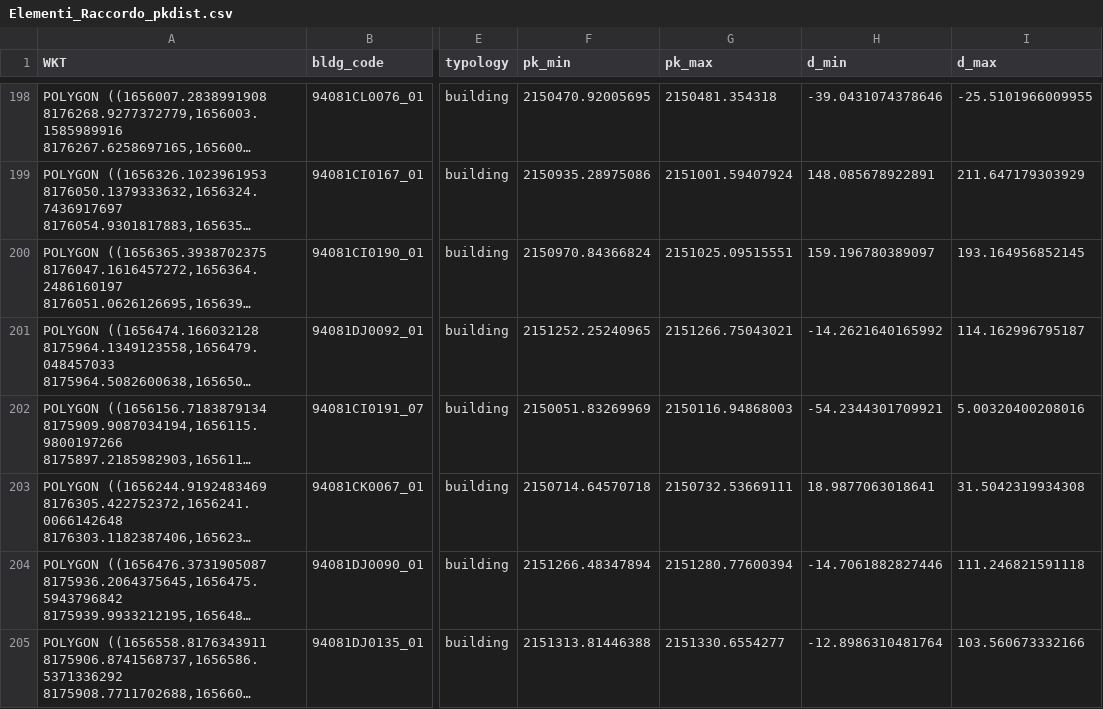
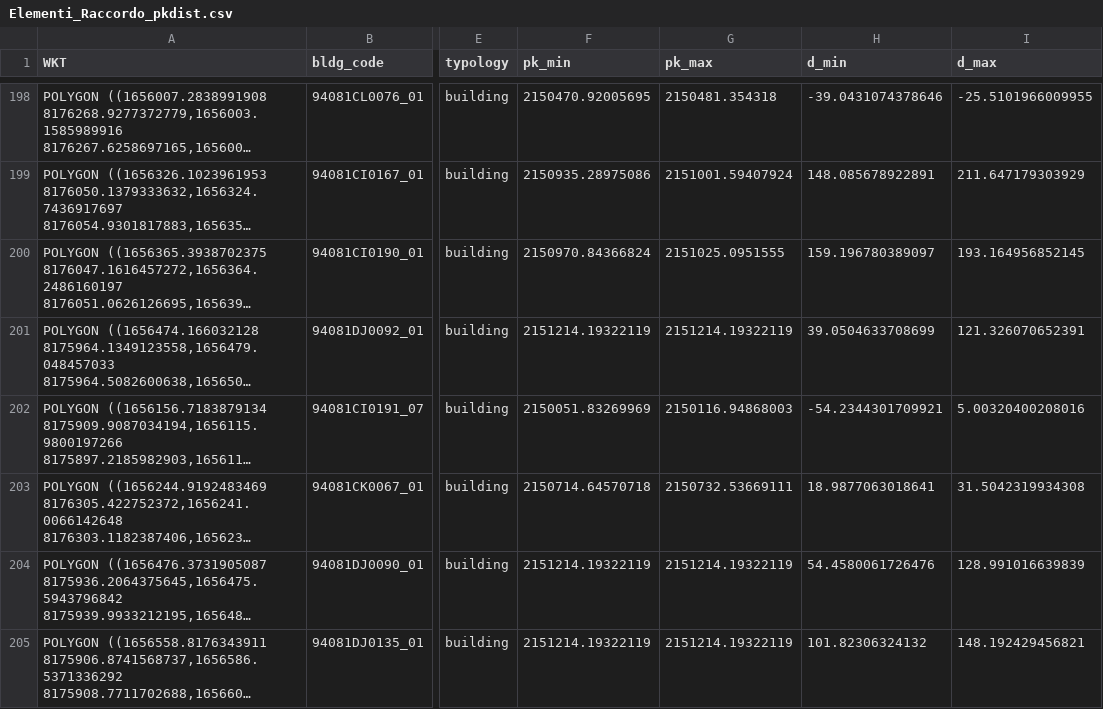
Before and after one commit to andreadanzi/epbm, a CSV file: data/Elementi_Raccordo_pkdist.csv, drawn as a sheet; only a part is shown, gaps mark what is left out; long unchanged cells end in …; the diff covers the shown part only; the diff names each change by its address in the sheet, - before the commit and + after, or states it on an @@ line.

Commit message:
aghensi@20160330 csv elementi pk e dist aggiornati

```diff
--- a/data/Elementi_Raccordo_pkdist.csv
+++ b/data/Elementi_Raccordo_pkdist.csv
-G200 (pk_max): 2151025.09515551
+G200 (pk_max): 2151025.0951555
-F201 (pk_min): 2151252.25240965
+F201 (pk_min): 2151214.19322119
-G201 (pk_max): 2151266.75043021
+G201 (pk_max): 2151214.19322119
-H201 (d_min): -14.2621640165992
+H201 (d_min): 39.0504633708699
-I201 (d_max): 114.162996795187
+I201 (d_max): 121.326070652391
-F204 (pk_min): 2151266.48347894
+F204 (pk_min): 2151214.19322119
-G204 (pk_max): 2151280.77600394
+G204 (pk_max): 2151214.19322119
-H204 (d_min): -14.7061882827446
+H204 (d_min): 54.4580061726476
-I204 (d_max): 111.246821591118
+I204 (d_max): 128.991016639839
-F205 (pk_min): 2151313.81446388
+F205 (pk_min): 2151214.19322119
-G205 (pk_max): 2151330.6554277
+G205 (pk_max): 2151214.19322119
-H205 (d_min): -12.8986310481764
+H205 (d_min): 101.82306324132
-I205 (d_max): 103.560673332166
+I205 (d_max): 148.192429456821
```
Also changed, not shown: 5 added rows and 85 edited cells elsewhere in this file, 1 other file.
